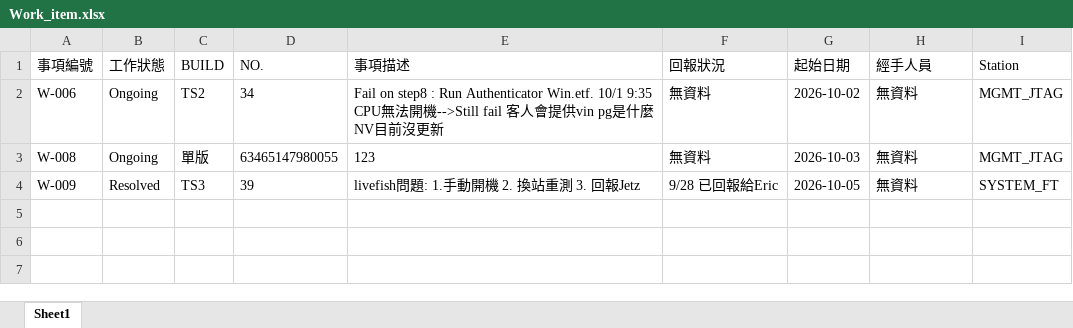
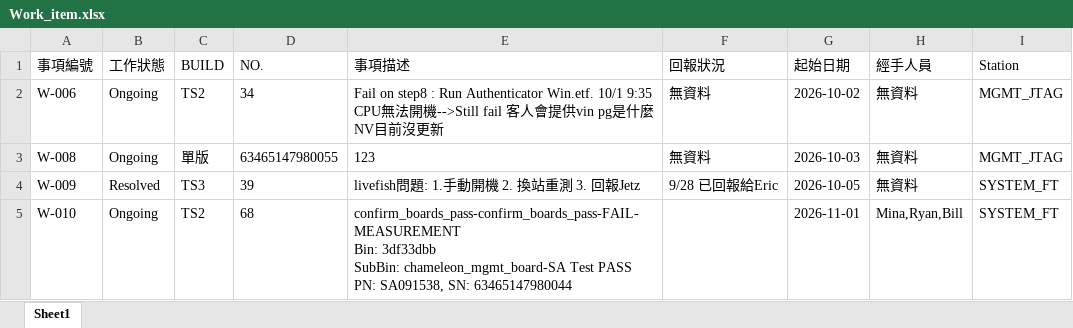
Before and after one commit to Kim-SWRD/Chameleon_test, an Excel workbook: Work_item.xlsx, sheet Sheet1, drawn as a sheet; values as stored, in another font and other column widths than the file's, no borders; ↵ is a line break in a cell; the diff names each change by its address in the sheet, - before the commit and + after, or states it on an @@ line.

Commit message:
Add new work item W-010 via Streamlit

```diff
--- a/Work_item.xlsx (sheet Sheet1)
+++ b/Work_item.xlsx (sheet Sheet1)
+row 5: W-010 | Ongoing | TS2 | 68 | confirm_boards_pass-confirm_boards_pass-FAIL-MEASUREMENT ↵ Bin: 3df33dbb ↵ SubBin: chameleon_mgmt_board-SA Test PASS PN: SA091538, SN: 63465147980044 |  | 2026-11-01 | Mina,Ryan,Bill | SYSTEM_FT
```
